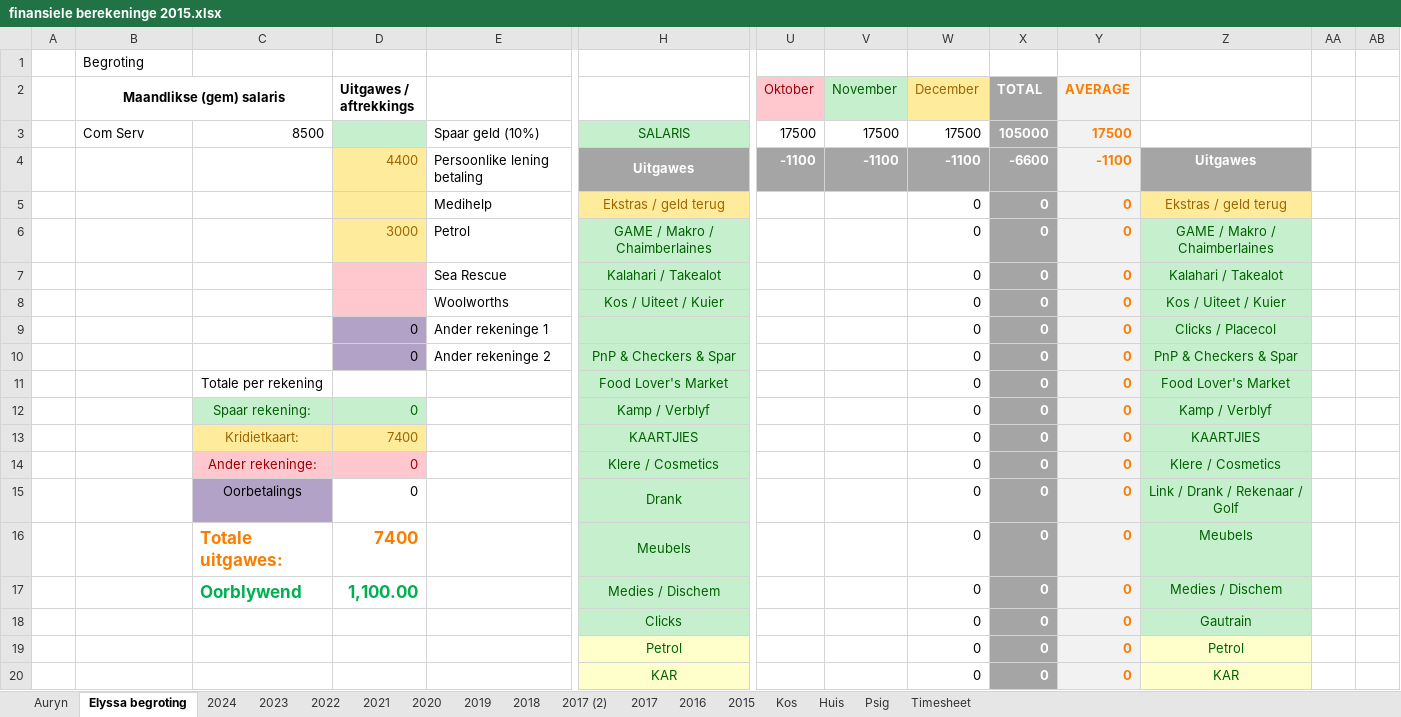
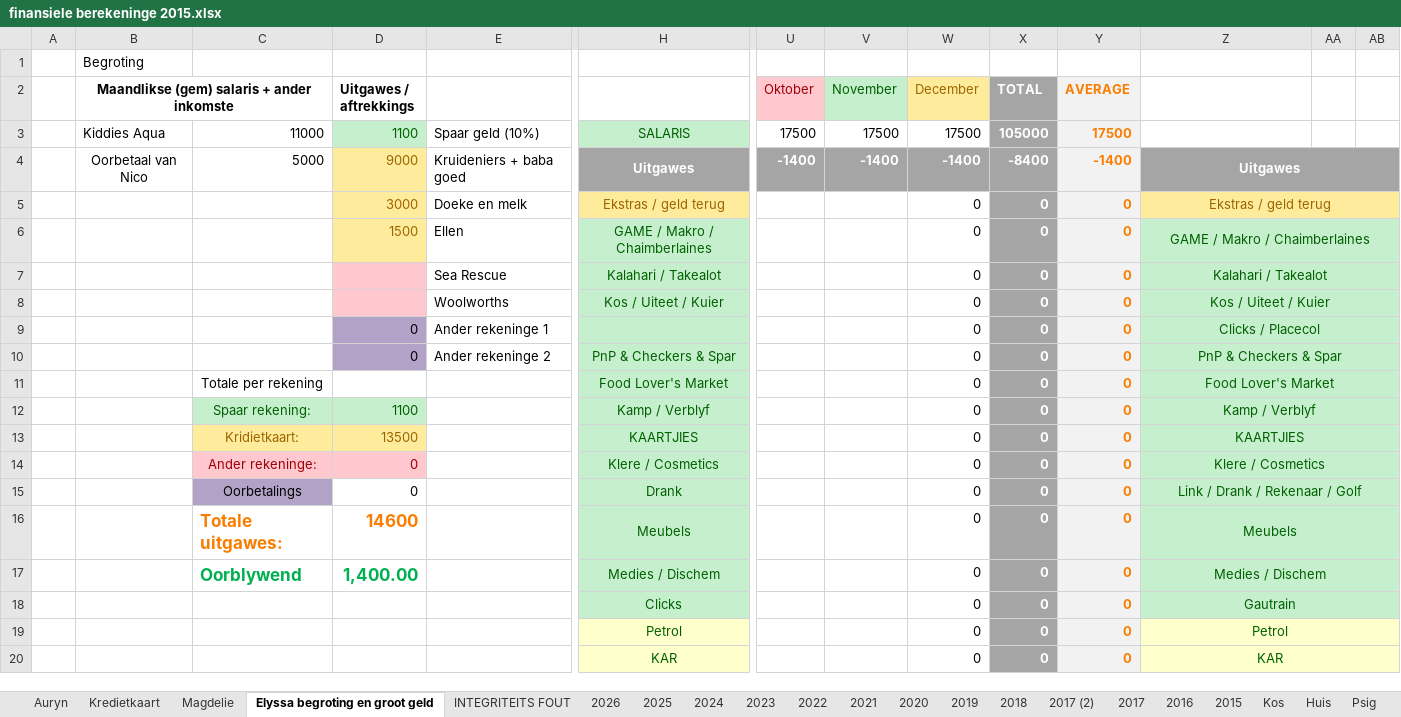
Before and after one commit to Umbopo/Umbopo, an Excel workbook: finansiele berekeninge 2015.xlsx, sheet Elyssa begroting en groot geld, drawn as a sheet; only a part is shown, gaps mark what is left out; values as stored, in another font and other column widths than the file's, no borders; removed rows and columns are numbered as before the commit, all else as after; rows hold the shown columns only; the diff covers the shown part only; the diff names each change by its address in the sheet, - before the commit and + after, or states it on an @@ line.

```diff
--- a/finansiele berekeninge 2015.xlsx (sheet Elyssa begroting en groot geld)
+++ b/finansiele berekeninge 2015.xlsx (sheet Elyssa begroting en groot geld)
-sheet tab: Elyssa begroting
+sheet tab: Elyssa begroting en groot geld
+sheet tab: Kredietkaart
+sheet tab: Magdelie
+sheet tab: INTEGRITEITS FOUT
+sheet tab: 2026
+sheet tab: 2025
-B2: Maandlikse (gem) salaris
+B2: Maandlikse (gem) salaris + ander inkomste
-B3: Com Serv
+B3: Kiddies Aqua
-C3: 8500
+C3: 11000
-D3 (Uitgawes / aftrekkings): (empty)
+D3 (Uitgawes / aftrekkings): 1100
-row 4:  |  |  | 4400 | Persoonlike lening betaling | Uitgawes | -1100 | -1100 | -1100 | -6600 | -1100 | Uitgawes
+row 4:  | Oorbetaal van Nico | 5000 | 9000 | Kruideniers + baba goed | Uitgawes | -1400 | -1400 | -1400 | -8400 | -1400 | Uitgawes
-D5 (Uitgawes / aftrekkings): (empty)
+D5 (Uitgawes / aftrekkings): 3000
-E5: Medihelp
+E5: Doeke en melk
+Z5:AB5 merged
-AA5:AB5 fill: none
+AA5:AB5 fill: #FFEB9C
-D6 (Uitgawes / aftrekkings): 3000
+D6 (Uitgawes / aftrekkings): 1500
-E6: Petrol
+E6: Ellen
+Z6:AB6 merged
-AA6:AB18 fill: none
+AA6:AB18 fill: #C6EFCE
+Z7:AB7 merged
+Z8:AB8 merged
+Z9:AB9 merged
+Z10:AB10 merged
+Z11:AB11 merged
-D12 (Uitgawes / aftrekkings): 0
+D12 (Uitgawes / aftrekkings): 1100
+Z12:AB12 merged
-D13 (Uitgawes / aftrekkings): 7400
+D13 (Uitgawes / aftrekkings): 13500
+Z13:AB13 merged
+Z14:AB14 merged
+Z15:AB15 merged
-D16 (Uitgawes / aftrekkings): 7400
+D16 (Uitgawes / aftrekkings): 14600
+Z16:AB16 merged
-D17 (Uitgawes / aftrekkings): 1,100.00
+D17 (Uitgawes / aftrekkings): 1,400.00
+Z17:AB17 merged
+Z18:AB18 merged
+Z19:AB19 merged
-AA19:AB20 fill: none
+AA19:AB20 fill: #FFFFCC
+Z20:AB20 merged
```
Also changed, not shown: 37 added rows, 39 edited cells, cell formats and merged cells elsewhere in this sheet, sheet Auryn, sheet 2024, sheet 2021, formulas that keep their value, hidden cells, charts or pictures.
